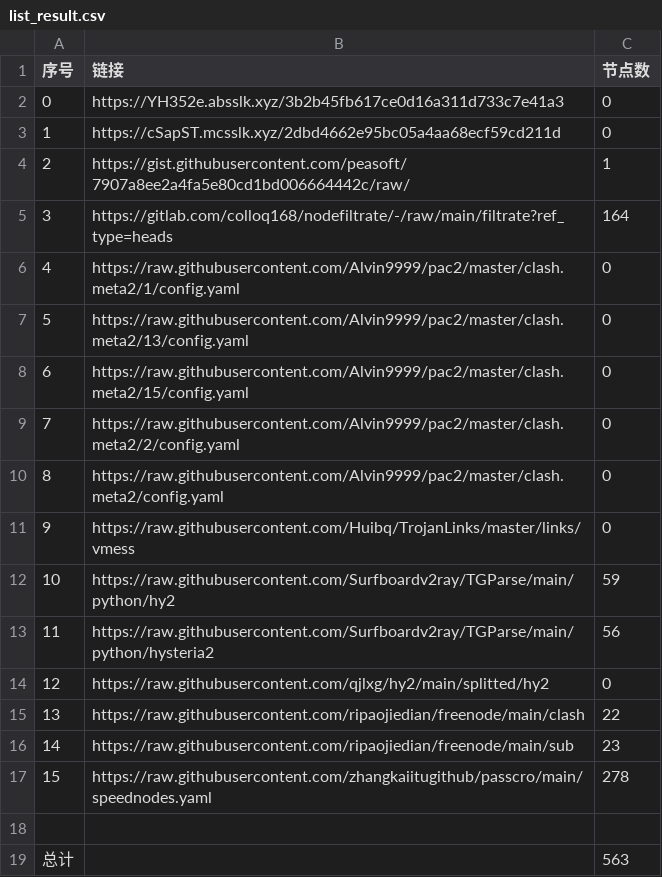
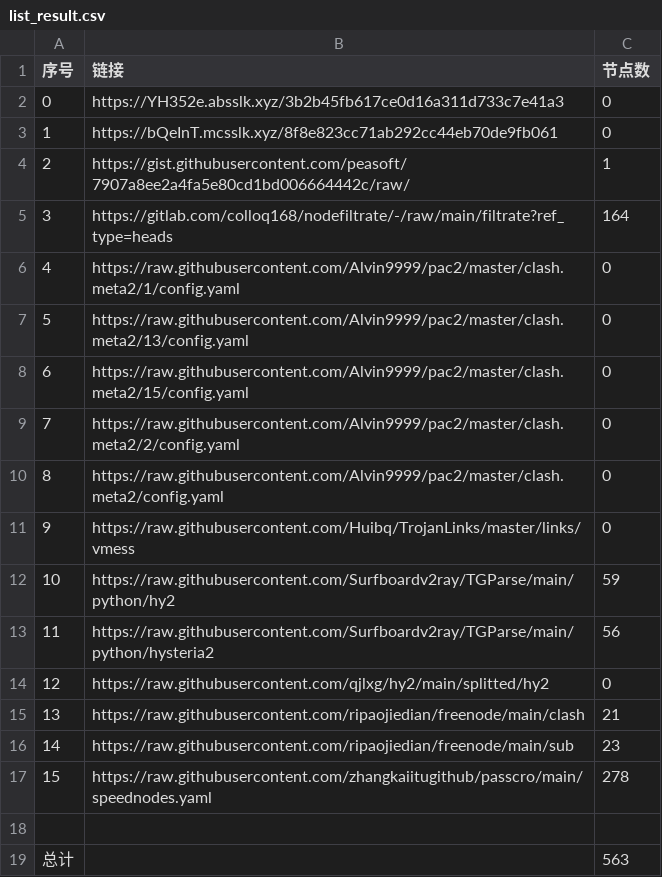
Before and after one commit to a56296909/NoMoreWalls, a CSV file: list_result.csv, drawn as a sheet.

```diff
--- a/list_result.csv
+++ b/list_result.csv
@@ -2,3 +2,3 @@
 0,https://YH352e.absslk.xyz/3b2b45fb617ce0d16a311d733c7e41a3,0
-1,https://cSapST.mcsslk.xyz/2dbd4662e95bc05a4aa68ecf59cd211d,0
+1,https://bQeInT.mcsslk.xyz/8f8e823cc71ab292cc44eb70de9fb061,0
 2,https://gist.githubusercontent.com/peasoft/7907a8ee2a4fa5e80cd1bd006664442c/raw/,1
@@ -14,3 +14,3 @@
 12,https://raw.githubusercontent.com/qjlxg/hy2/main/splitted/hy2,0
-13,https://raw.githubusercontent.com/ripaojiedian/freenode/main/clash,22
+13,https://raw.githubusercontent.com/ripaojiedian/freenode/main/clash,21
 14,https://raw.githubusercontent.com/ripaojiedian/freenode/main/sub,23
```
Also changed, not shown: 17 other files.
